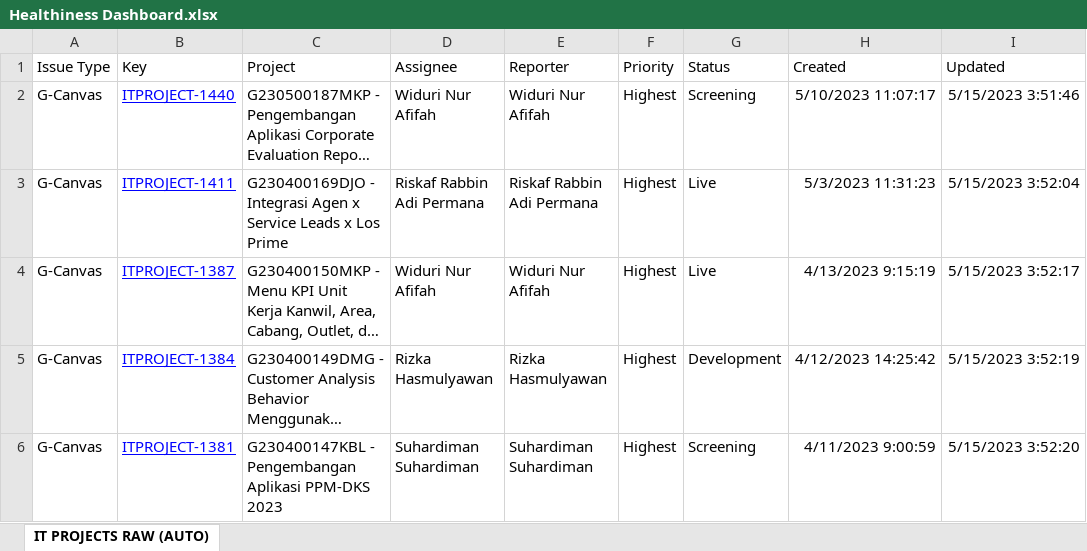
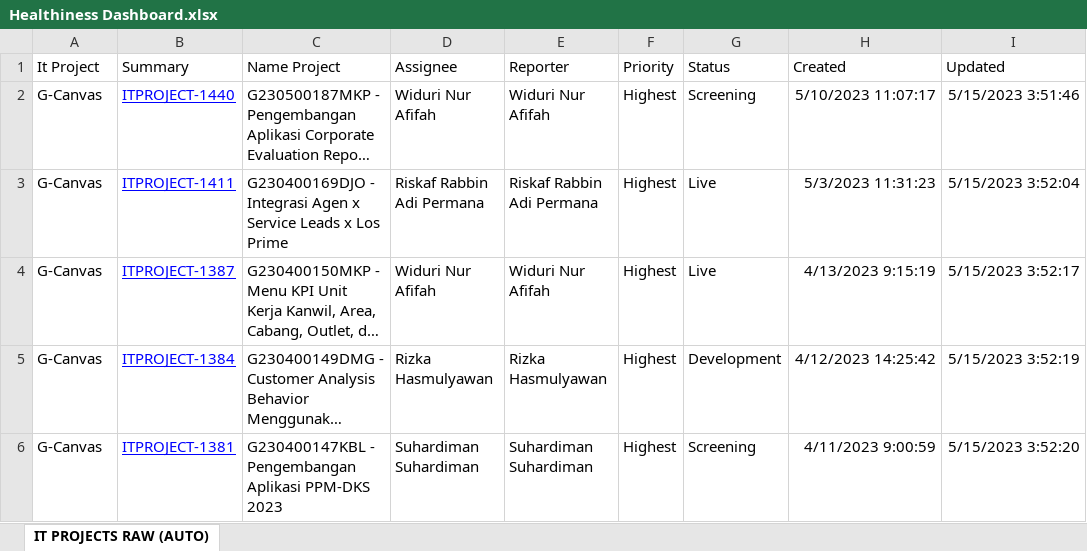
Before and after one commit to hildaputrinabilah/excel, an Excel workbook: Healthiness Dashboard.xlsx, sheet IT PROJECTS RAW (AUTO), drawn as a sheet; only a part is shown; long unchanged cells end in …; values as stored, in another font and other column widths than the file's, no borders; the diff names each change by its address in the sheet, - before the commit and + after, or states it on an @@ line.

```diff
--- a/Healthiness Dashboard.xlsx (sheet IT PROJECTS RAW (AUTO))
+++ b/Healthiness Dashboard.xlsx (sheet IT PROJECTS RAW (AUTO))
-A1: Issue Type
+A1: It Project
-B1: Key
+B1: Summary
-C1: Project
+C1: Name Project
```
Also changed, not shown: 6 other files.
